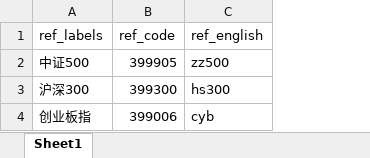
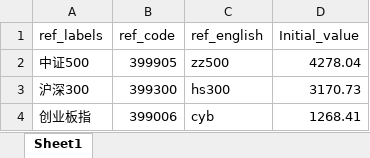
Before and after one commit to zhixwang/Stock_calculation, an Excel workbook: Reference_codes.xlsx, sheet Sheet1, drawn as a sheet; values as stored, in another font and other column widths than the file's, no borders; the diff names each change by its address in the sheet, - before the commit and + after, or states it on an @@ line.

Commit message:
Correct an Index Bug, but should update the initial value of the reference codes as in the template

```diff
--- a/Reference_codes.xlsx (sheet Sheet1)
+++ b/Reference_codes.xlsx (sheet Sheet1)
+column D (Initial_value), rows 2-4: 4278.04 | 3170.73 | 1268.41
```
Also changed, not shown: 1 other file.
